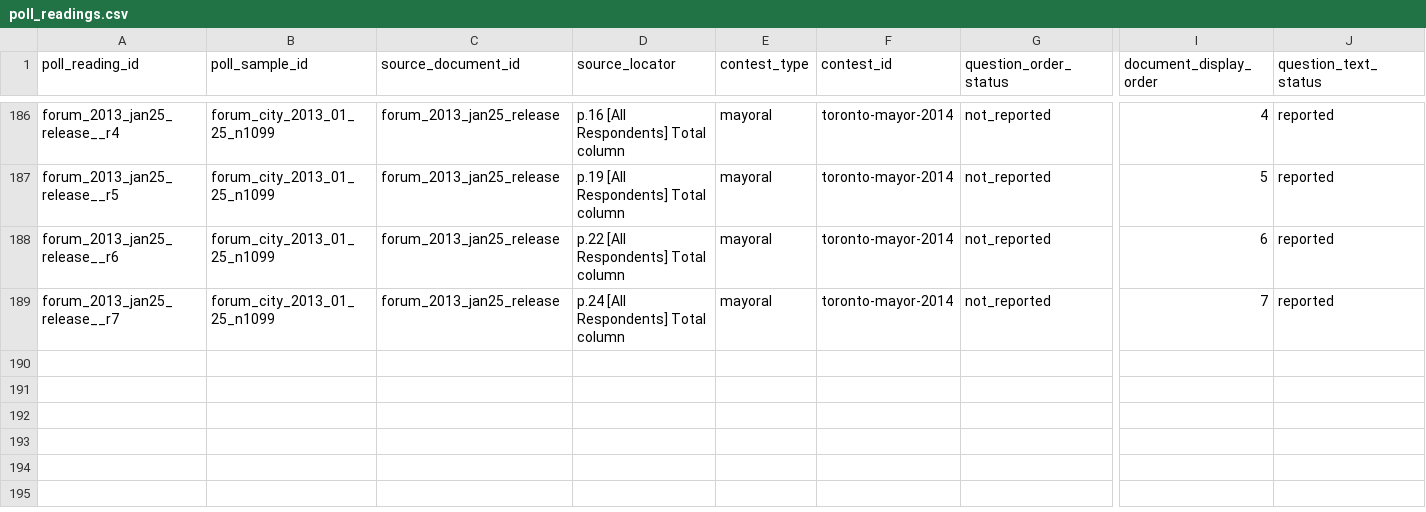
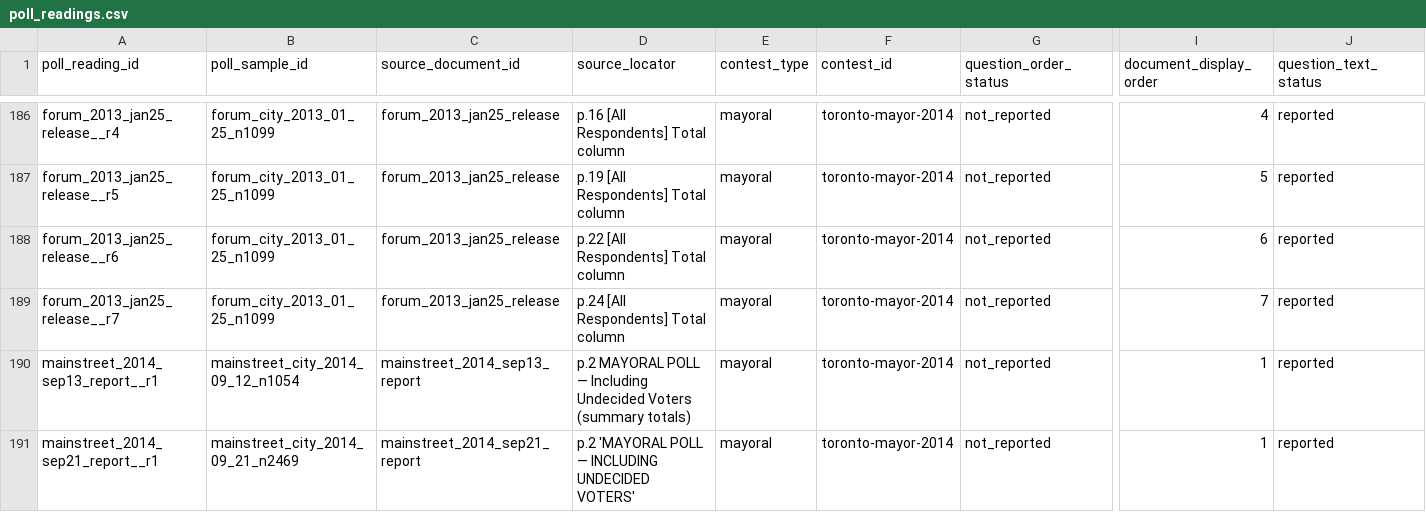
Before and after one commit to alexwolson/toronto-election-poll-tracker-data, a CSV file: data/raw/polls/historical_mayoral/poll_readings.csv, drawn as a sheet; only a part is shown, gaps mark what is left out; rows hold the shown columns only; the diff covers the shown part only; the diff names each change by its address in the sheet, - before the commit and + after, or states it on an @@ line.

```diff
--- a/data/raw/polls/historical_mayoral/poll_readings.csv
+++ b/data/raw/polls/historical_mayoral/poll_readings.csv
+row 190: mainstreet_2014_sep13_report__r1 | mainstreet_city_2014_09_12_n1054 | mainstreet_2014_sep13_report | p.2 MAYORAL POLL — Including Undecided Voters (summary totals) | mayoral | toronto-mayor-2014 | not_reported | 1 | reported
+row 191: mainstreet_2014_sep21_report__r1 | mainstreet_city_2014_09_21_n2469 | mainstreet_2014_sep21_report | p.2 'MAYORAL POLL — INCLUDING UNDECIDED VOTERS' | mayoral | toronto-mayor-2014 | not_reported | 1 | reported
```
Also changed, not shown: 5 added rows elsewhere in this file, data/raw/polls/historical_mayoral/poll_responses.csv, data/raw/polls/historical_mayoral/poll_sample_documents.csv, 6 other files.
